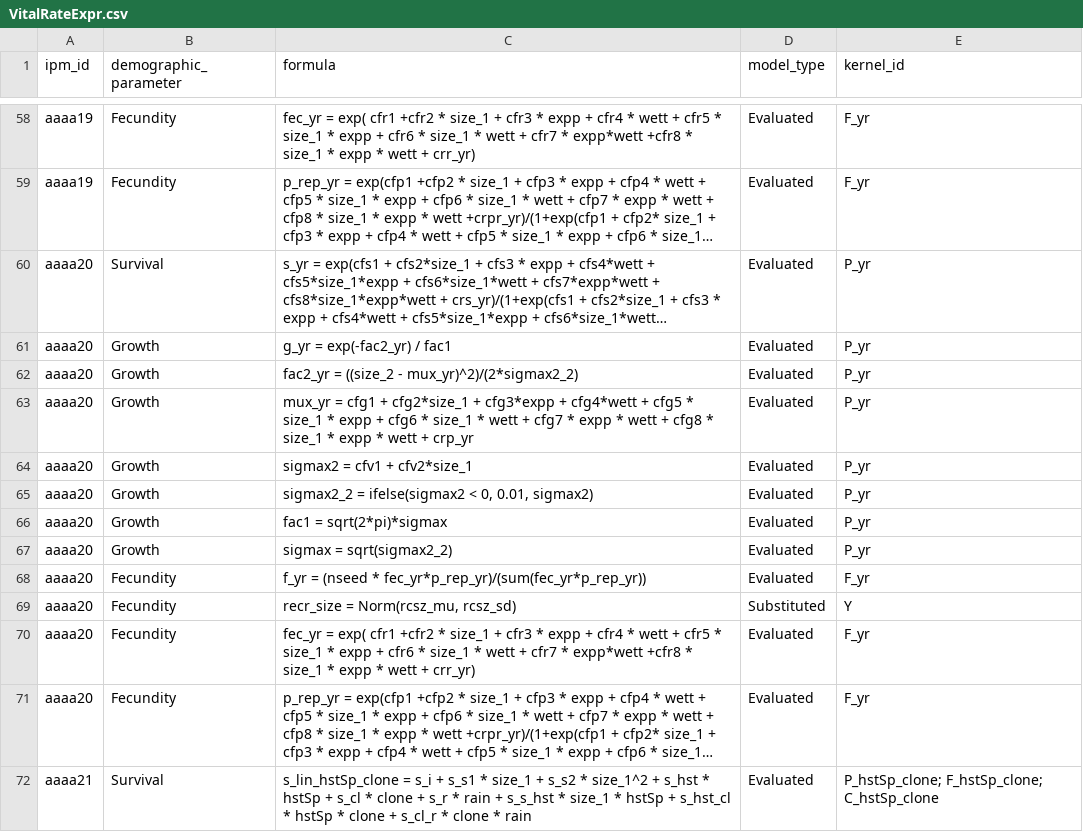
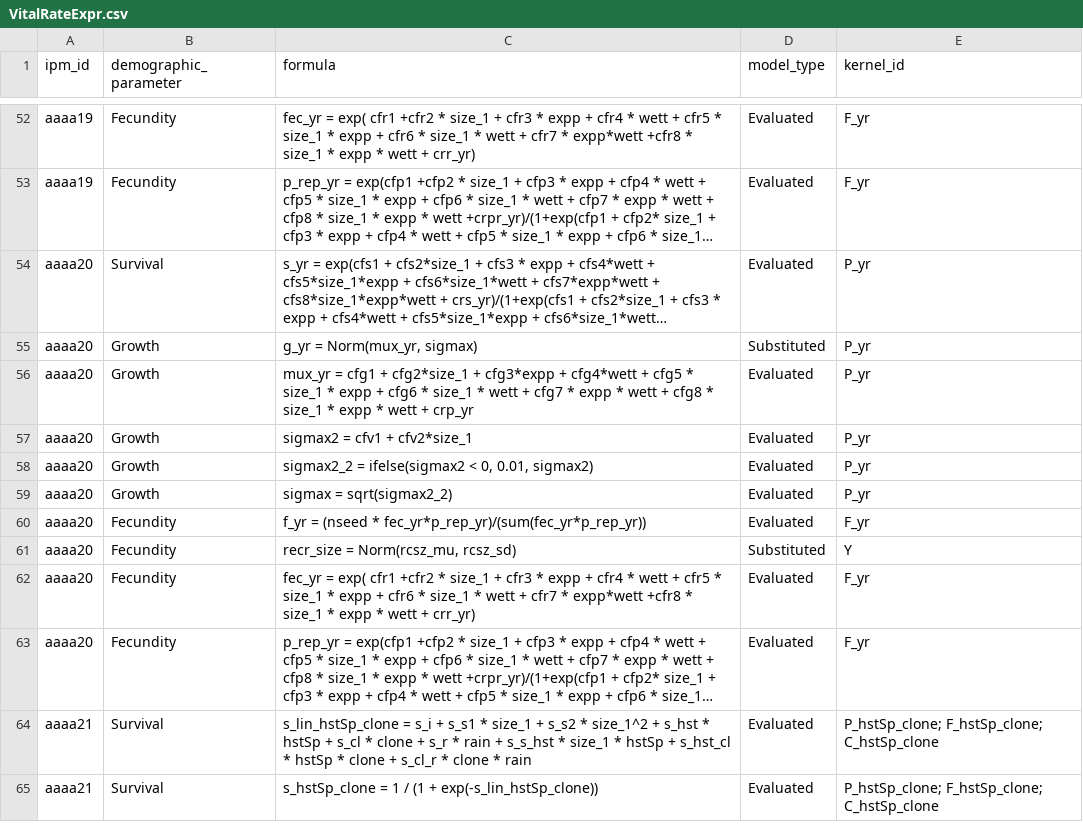
Before and after one commit to padrinoDB/Padrino, a CSV file: padrino-database/clean/VitalRateExpr.csv, drawn as a sheet; only a part is shown, gaps mark what is left out; the shorter side is filled out with more unchanged rows; long unchanged cells end in …; removed rows and columns are numbered as before the commit, all else as after; the diff covers the shown part only; the diff names each change by its address in the sheet, - before the commit and + after, or states it on an @@ line.

```diff
--- a/padrino-database/clean/VitalRateExpr.csv
+++ b/padrino-database/clean/VitalRateExpr.csv
-row 61: aaaa20 | Growth | g_yr = exp(-fac2_yr) / fac1 | Evaluated | P_yr
-C55 (formula): fac2_yr = ((size_2 - mux_yr)^2)/(2*sigmax2_2)
+C55 (formula): g_yr = Norm(mux_yr, sigmax)
-D55 (model_type): Evaluated
+D55 (model_type): Substituted
-row 66: aaaa20 | Growth | fac1 = sqrt(2*pi)*sigmax | Evaluated | P_yr
```
Also changed, not shown: 6 removed rows and 6 edited cells elsewhere in this file, padrino-database/raw/VitalRateExpr.csv.
